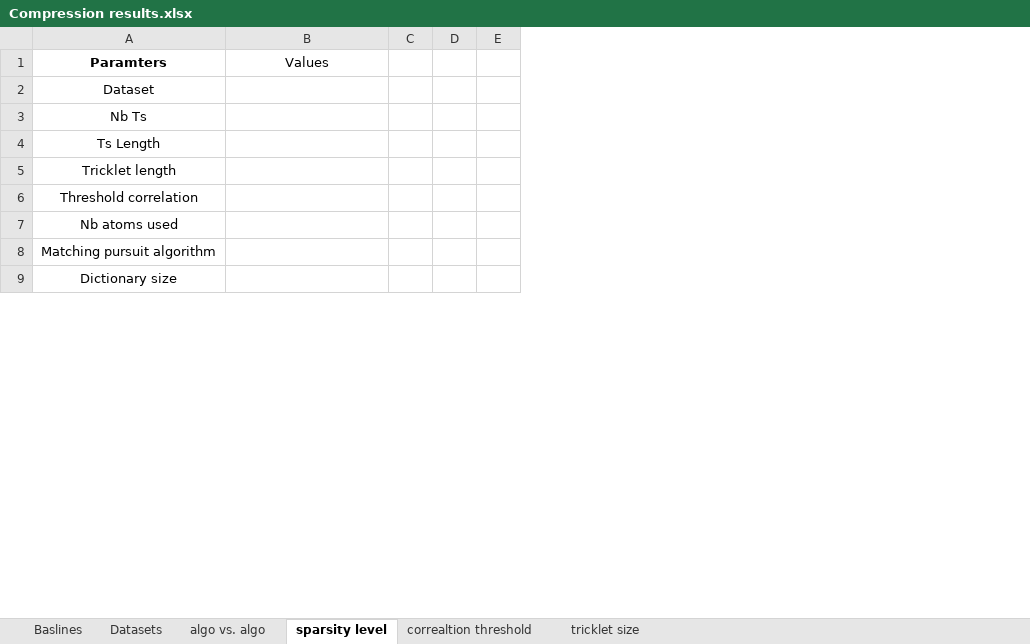
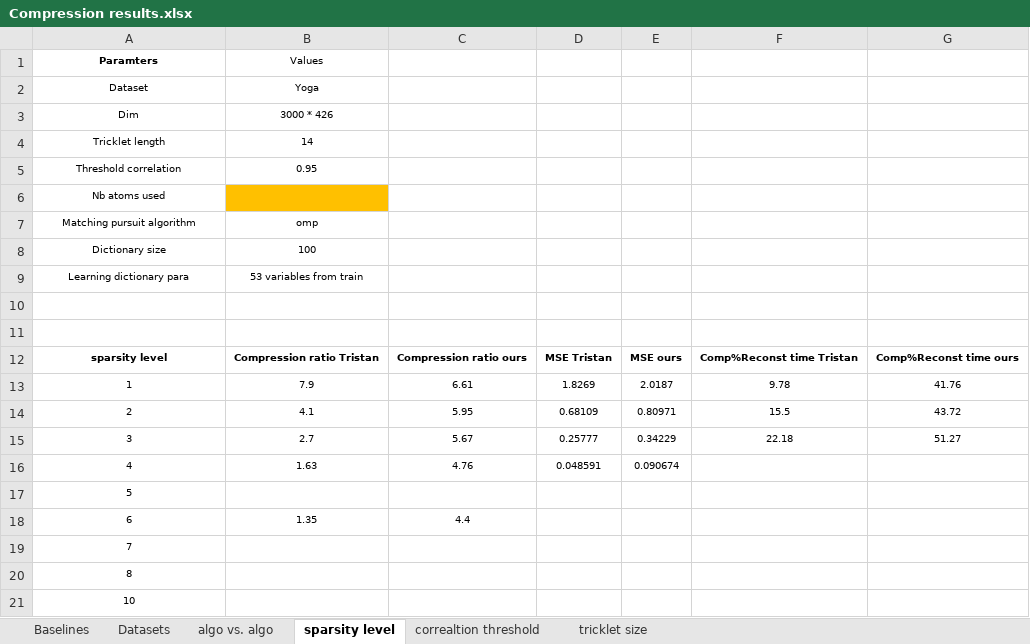
Before and after one commit to eXascaleInfolab/CORAD, an Excel workbook: Compression results.xlsx, sheet sparsity level, drawn as a sheet; only a part is shown; values as stored, in another font and other column widths than the file's, no borders; removed rows and columns are numbered as before the commit, all else as after; the diff covers the shown part only; the diff names each change by its address in the sheet, - before the commit and + after, or states it on an @@ line.

Commit message:
adding results

```diff
--- a/Compression results.xlsx (sheet sparsity level)
+++ b/Compression results.xlsx (sheet sparsity level)
-sheet tab: Baslines
+sheet tab: Baselines
-column C, empty
-column D, empty
-column E, empty
+column C, empty
+column D, empty
+column E, empty
+column F, empty
+column G, empty
@@ A1:B1 text size: smaller @@
@@ A2 text size: smaller @@
-B2 (Values): (empty)
+B2 (Values): Yoga
-row 3: Nb Ts
-row 4: Ts Length
+row 3: Dim | 3000 * 426
@@ A4:A8 text size: smaller @@
-B4 (Values): (empty)
+B4 (Values): 14
-B5 (Values): (empty)
+B5 (Values): 0.95
-B6 fill: none
+B6 fill: #FFC000
-B7 (Values): (empty)
+B7 (Values): omp
-B8 (Values): (empty)
+B8 (Values): 100
+row 9: Learning dictionary para | 53 variables from train
+row 10: (empty)
+row 11: (empty)
+row 12: sparsity level | Compression ratio Tristan | Compression ratio ours | MSE Tristan | MSE ours | Comp%Reconst time Tristan | Comp%Reconst time ours
+row 13: 1 | 7.9 | 6.61 | 1.8269 | 2.0187 | 9.78 | 41.76
+row 14: 2 | 4.1 | 5.95 | 0.68109 | 0.80971 | 15.5 | 43.72
+row 15: 3 | 2.7 | 5.67 | 0.25777 | 0.34229 | 22.18 | 51.27
+row 16: 4 | 1.63 | 4.76 | 0.048591 | 0.090674
+row 17: 5
+row 18: 6 | 1.35 | 4.4
+row 19: 7
+row 20: 8
+row 21: 10
```
Also changed, not shown: 4 added rows and 5 edited cells elsewhere in this sheet, sheet algo vs. algo, sheet tricklet size, sheet correaltion threshold, sheet Baselines, 40 other files.
